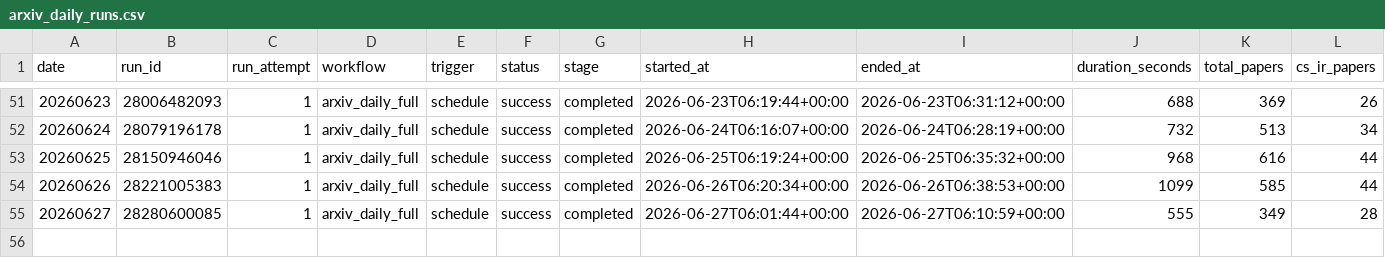
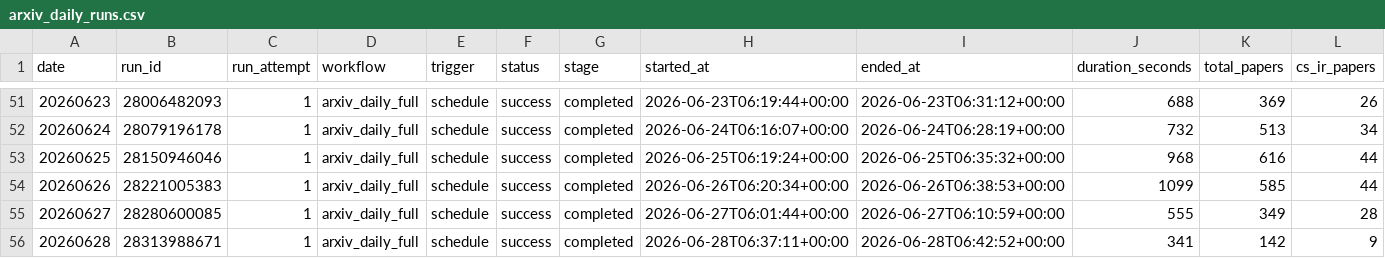
Before and after one commit to CHANGWOO-0725/Algorithm-Practice-in-Industry, a CSV file: paperBotV2/arxiv_daily/status/arxiv_daily_runs.csv, drawn as a sheet; only a part is shown, gaps mark what is left out; rows hold the shown columns only; the diff names each change by its address in the sheet, - before the commit and + after, or states it on an @@ line.

```diff
--- a/paperBotV2/arxiv_daily/status/arxiv_daily_runs.csv
+++ b/paperBotV2/arxiv_daily/status/arxiv_daily_runs.csv
+row 56: 20260628 | 28313988671 | 1 | arxiv_daily_full | schedule | success | completed | 2026-06-28T06:37:11+00:00 | 2026-06-28T06:42:52+00:00 | 341 | 142 | 9
```
Also changed, not shown: 4 other files.
